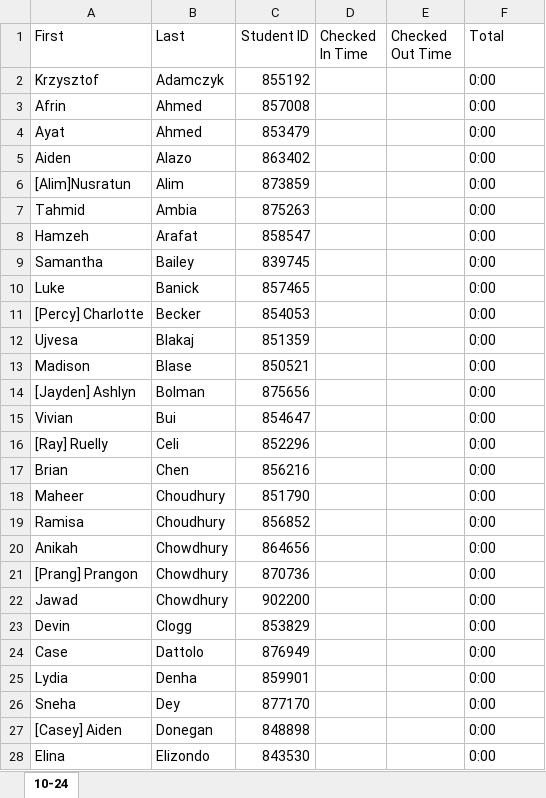
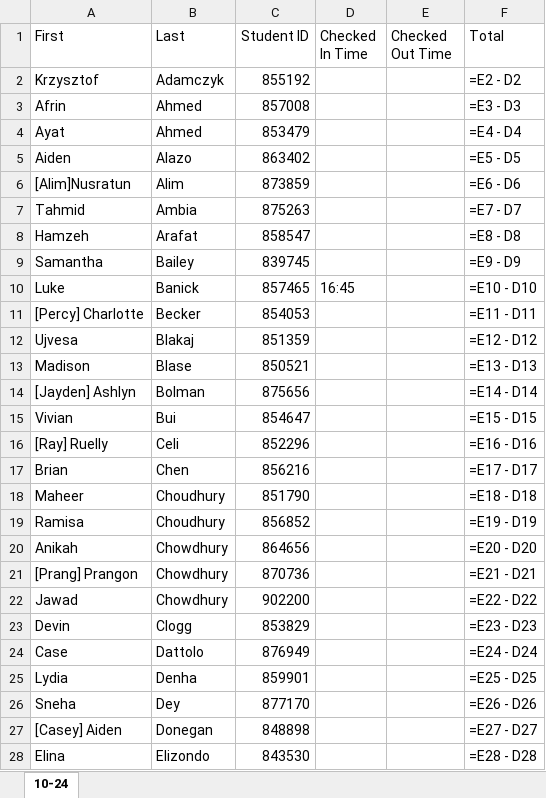
Before and after one commit to Philip-Luu/Robotics-Attendance, an Excel workbook: Excel Attendance Program/Preseason Attendance Post-Rookie.xlsx, sheet 10-24, drawn as a sheet; only a part is shown; values as stored, in another font and other column widths than the file's, no borders; formulas without a stored value are shown as written; conditional formats and table styles not drawn; the diff covers the shown part only; the diff names each change by its address in the sheet, - before the commit and + after, or states it on an @@ line.

```diff
--- a/Excel Attendance Program/Preseason Attendance Post-Rookie.xlsx (sheet 10-24)
+++ b/Excel Attendance Program/Preseason Attendance Post-Rookie.xlsx (sheet 10-24)
-F2 (Total): 0:00
+F2 (Total): =E2 - D2
-F3 (Total): 0:00
+F3 (Total): =E3 - D3
-F4 (Total): 0:00
+F4 (Total): =E4 - D4
-F5 (Total): 0:00
+F5 (Total): =E5 - D5
-F6 (Total): 0:00
+F6 (Total): =E6 - D6
-F7 (Total): 0:00
+F7 (Total): =E7 - D7
-F8 (Total): 0:00
+F8 (Total): =E8 - D8
-F9 (Total): 0:00
+F9 (Total): =E9 - D9
-D10 (Checked In Time): (empty)
+D10 (Checked In Time): 16:45
-F10 (Total): 0:00
+F10 (Total): =E10 - D10
-F11 (Total): 0:00
+F11 (Total): =E11 - D11
-F12 (Total): 0:00
+F12 (Total): =E12 - D12
-F13 (Total): 0:00
+F13 (Total): =E13 - D13
-F14 (Total): 0:00
+F14 (Total): =E14 - D14
-F15 (Total): 0:00
+F15 (Total): =E15 - D15
-F16 (Total): 0:00
+F16 (Total): =E16 - D16
-F17 (Total): 0:00
+F17 (Total): =E17 - D17
-F18 (Total): 0:00
+F18 (Total): =E18 - D18
-F19 (Total): 0:00
+F19 (Total): =E19 - D19
-F20 (Total): 0:00
+F20 (Total): =E20 - D20
-F21 (Total): 0:00
+F21 (Total): =E21 - D21
-F22 (Total): 0:00
+F22 (Total): =E22 - D22
-F23 (Total): 0:00
+F23 (Total): =E23 - D23
-F24 (Total): 0:00
+F24 (Total): =E24 - D24
-F25 (Total): 0:00
+F25 (Total): =E25 - D25
-F26 (Total): 0:00
+F26 (Total): =E26 - D26
-F27 (Total): 0:00
+F27 (Total): =E27 - D27
-F28 (Total): 0:00
+F28 (Total): =E28 - D28
```
Also changed, not shown: 96 edited cells elsewhere in this sheet.
